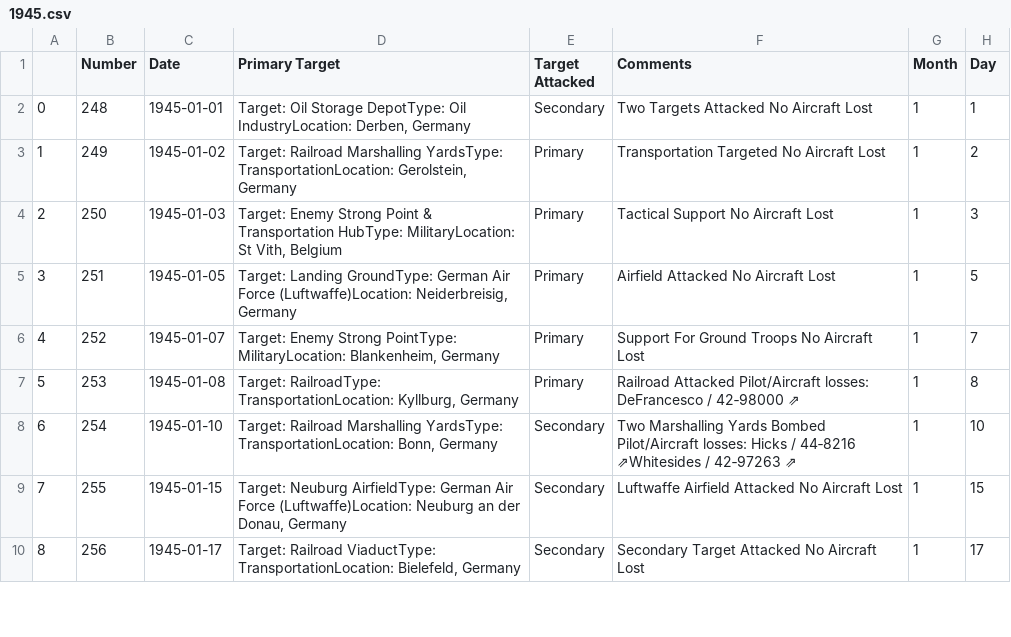
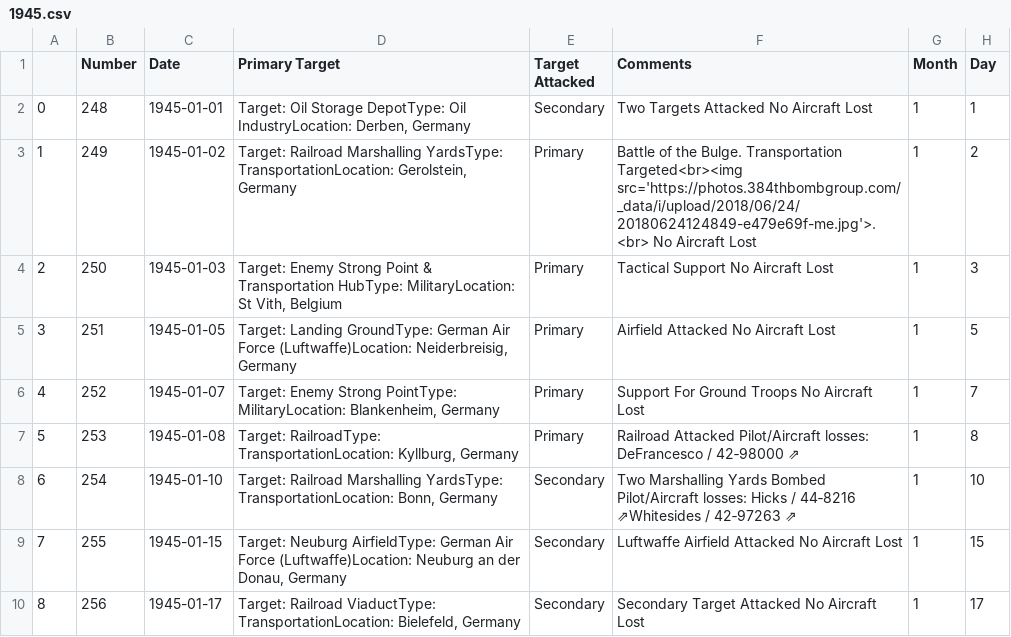
Before and after one commit to velocharts/384th-missions, a CSV file: 1945.csv, drawn as a sheet; only a part is shown.

Commit message:
Update 1945.csv

```diff
--- a/1945.csv
+++ b/1945.csv
@@ -2,3 +2,3 @@
 0,248,1945-01-01,"Target: Oil Storage DepotType: Oil IndustryLocation: Derben, Germany",Secondary,Two Targets Attacked No Aircraft Lost,1,1
-1,249,1945-01-02,"Target: Railroad Marshalling YardsType: TransportationLocation: Gerolstein, Germany",Primary,Transportation Targeted No Aircraft Lost,1,2
+1,249,1945-01-02,"Target: Railroad Marshalling YardsType: TransportationLocation: Gerolstein, Germany",Primary,"Battle of the Bulge. Transportation Targeted<br><img src='https://photos.384thbombgroup.com/_data/i/upload/2018/06/24/20180624124849-e479e69f-me.jpg'>.<br> No Aircraft Lost",1,2
 2,250,1945-01-03,"Target: Enemy Strong Point & Transportation HubType: MilitaryLocation: St Vith, Belgium",Primary,Tactical Support No Aircraft Lost,1,3
```
